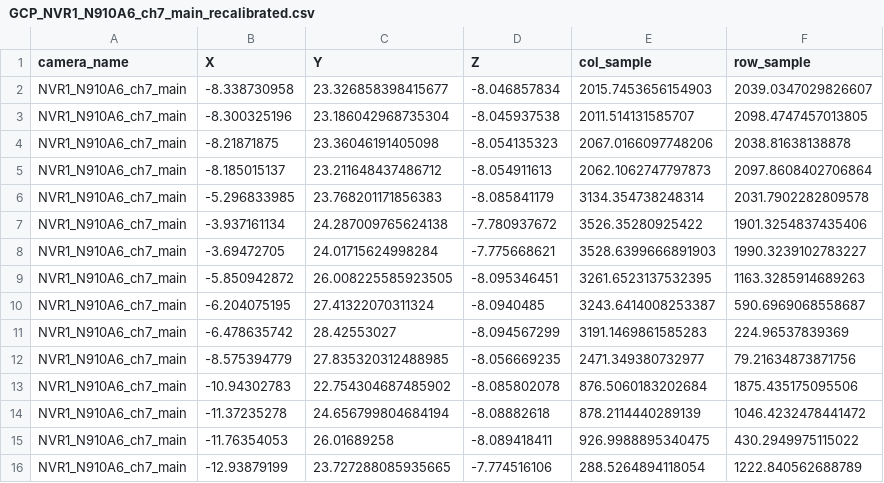
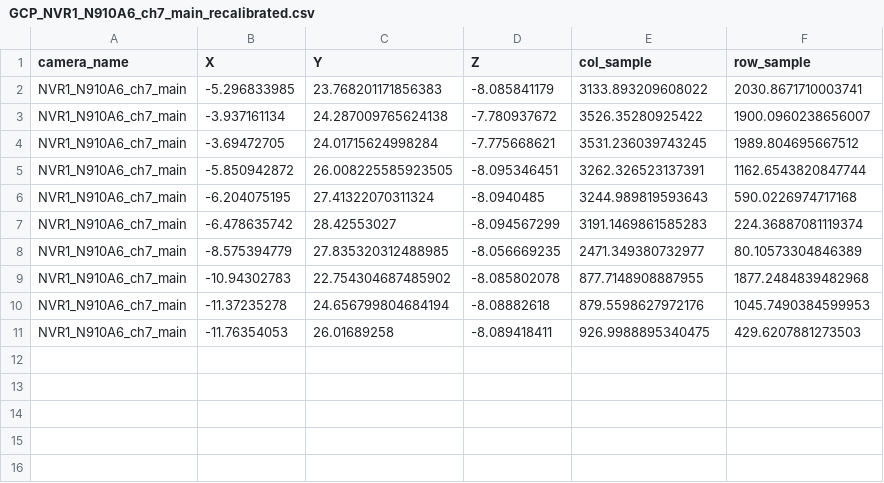
Before and after one commit to ski907/SooOrthoFlow, a CSV file: recalibration_output/GCP_NVR1_N910A6_ch7_main_recalibrated.csv, drawn as a sheet.

Commit message:
pose-only recalibration method

```diff
--- a/recalibration_output/GCP_NVR1_N910A6_ch7_main_recalibrated.csv
+++ b/recalibration_output/GCP_NVR1_N910A6_ch7_main_recalibrated.csv
@@ -1,16 +1,11 @@
 camera_name,X,Y,Z,col_sample,row_sample
-NVR1_N910A6_ch7_main,-8.338730958,23.326858398415677,-8.046857834,2015.7453656154903,2039.0347029826607
-NVR1_N910A6_ch7_main,-8.300325196,23.186042968735304,-8.045937538,2011.514131585707,2098.4747457013805
-NVR1_N910A6_ch7_main,-8.21871875,23.36046191405098,-8.054135323,2067.0166097748206,2038.81638138878
-NVR1_N910A6_ch7_main,-8.185015137,23.211648437486712,-8.054911613,2062.1062747797873,2097.8608402706864
-NVR1_N910A6_ch7_main,-5.296833985,23.768201171856383,-8.085841179,3134.354738248314,2031.7902282809578
-NVR1_N910A6_ch7_main,-3.937161134,24.287009765624138,-7.780937672,3526.35280925422,1901.3254837435406
-NVR1_N910A6_ch7_main,-3.69472705,24.01715624998284,-7.775668621,3528.6399666891903,1990.3239102783227
-NVR1_N910A6_ch7_main,-5.850942872,26.008225585923505,-8.095346451,3261.6523137532395,1163.3285914689263
-NVR1_N910A6_ch7_main,-6.204075195,27.41322070311324,-8.0940485,3243.6414008253387,590.6969068558687
-NVR1_N910A6_ch7_main,-6.478635742,28.42553027,-8.094567299,3191.1469861585283,224.96537839369
-NVR1_N910A6_ch7_main,-8.575394779,27.835320312488985,-8.056669235,2471.349380732977,79.21634873871756
-NVR1_N910A6_ch7_main,-10.94302783,22.754304687485902,-8.085802078,876.5060183202684,1875.435175095506
-NVR1_N910A6_ch7_main,-11.37235278,24.656799804684194,-8.08882618,878.2114440289139,1046.4232478441472
-NVR1_N910A6_ch7_main,-11.76354053,26.01689258,-8.089418411,926.9988895340475,430.2949975115022
-NVR1_N910A6_ch7_main,-12.93879199,23.727288085935665,-7.774516106,288.5264894118054,1222.840562688789
+NVR1_N910A6_ch7_main,-5.296833985,23.768201171856383,-8.085841179,3133.893209608022,2030.8671710003741
+NVR1_N910A6_ch7_main,-3.937161134,24.287009765624138,-7.780937672,3526.35280925422,1900.0960238656007
+NVR1_N910A6_ch7_main,-3.69472705,24.01715624998284,-7.775668621,3531.236039743245,1989.804695667512
+NVR1_N910A6_ch7_main,-5.850942872,26.008225585923505,-8.095346451,3262.326523137391,1162.6543820847744
+NVR1_N910A6_ch7_main,-6.204075195,27.41322070311324,-8.0940485,3244.989819593643,590.0226974717168
+NVR1_N910A6_ch7_main,-6.478635742,28.42553027,-8.094567299,3191.1469861585283,224.36887081119374
+NVR1_N910A6_ch7_main,-8.575394779,27.835320312488985,-8.056669235,2471.349380732977,80.10573304846389
+NVR1_N910A6_ch7_main,-10.94302783,22.754304687485902,-8.085802078,877.7148908887955,1877.2484839482968
+NVR1_N910A6_ch7_main,-11.37235278,24.656799804684194,-8.08882618,879.5598627972176,1045.7490384599953
+NVR1_N910A6_ch7_main,-11.76354053,26.01689258,-8.089418411,926.9988895340475,429.6207881273503
```
Also changed, not shown: 10 other files.
